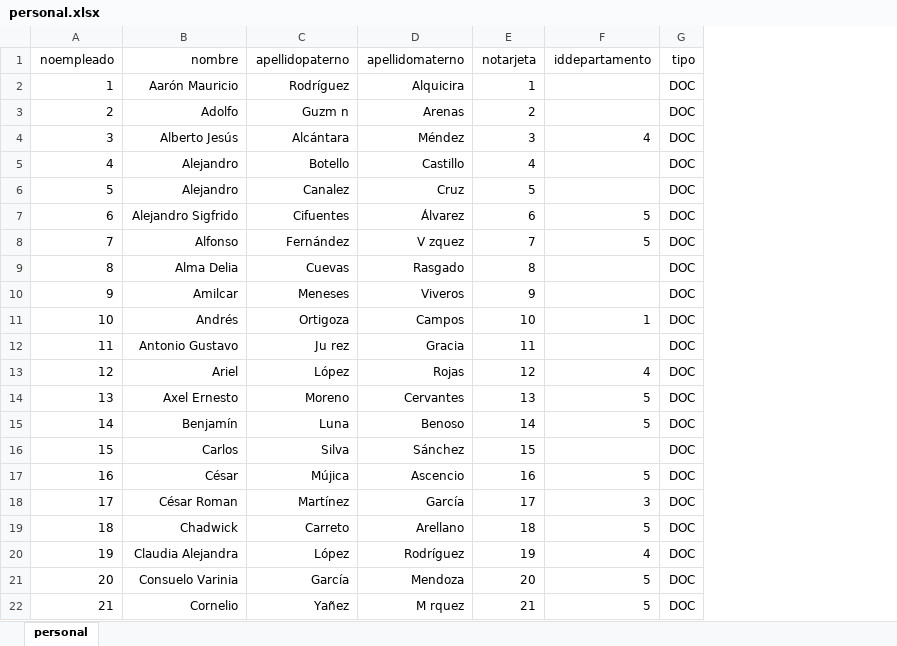
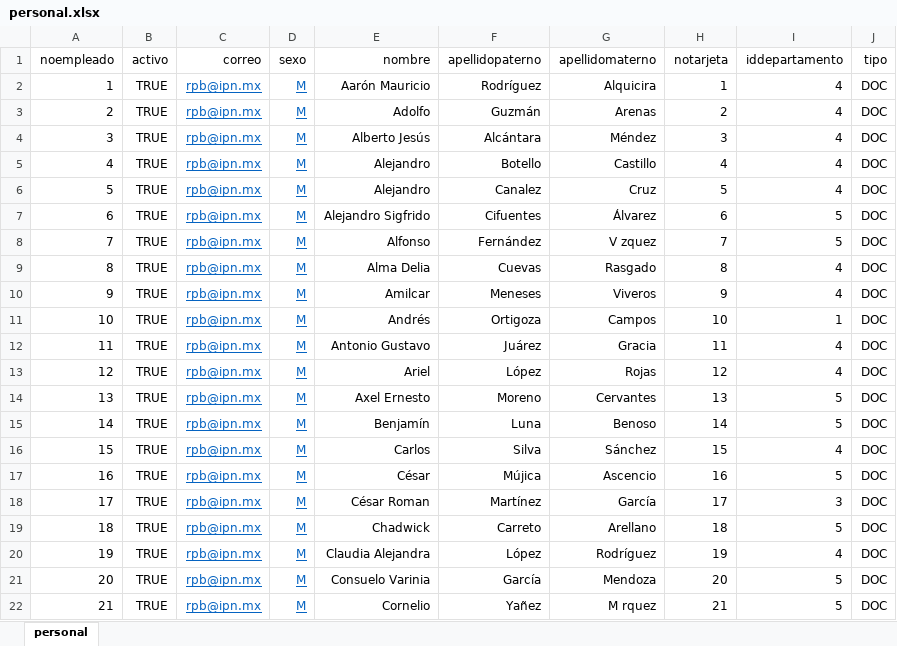
Before and after one commit to IngSoftware3CM2/proyecto, an Excel workbook: Datos/personal.xlsx, sheet personal, drawn as a sheet; only a part is shown; values as stored, in another font and other column widths than the file's, no borders; addresses are those after the commit; the diff names each change by its address in the sheet, - before the commit and + after, or states it on an @@ line.

Commit message:
Se agregaron: la entidad personalquincena, atributos a personal, y su csv.

```diff
--- a/Datos/personal.xlsx (sheet personal)
+++ b/Datos/personal.xlsx (sheet personal)
+column B (activo), rows 2-22: all TRUE
+column C (correo), rows 2-22: all rpb@ipn.mx
+column D (sexo), rows 2-22: all M
-I2:I3 (iddepartamento): (empty)
+I2:I3 (iddepartamento): 4
-F3 (apellidopaterno): Guzm n
+F3 (apellidopaterno): Guzmán
-I5:I6 (iddepartamento): (empty)
+I5:I6 (iddepartamento): 4
-I9:I10 (iddepartamento): (empty)
+I9:I10 (iddepartamento): 4
-F12 (apellidopaterno): Ju rez
+F12 (apellidopaterno): Juárez
-I12 (iddepartamento): (empty)
+I12 (iddepartamento): 4
-I16 (iddepartamento): (empty)
+I16 (iddepartamento): 4
```
Also changed, not shown: 7 other files.
